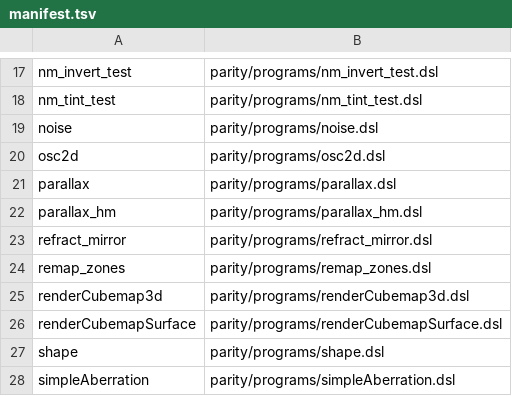
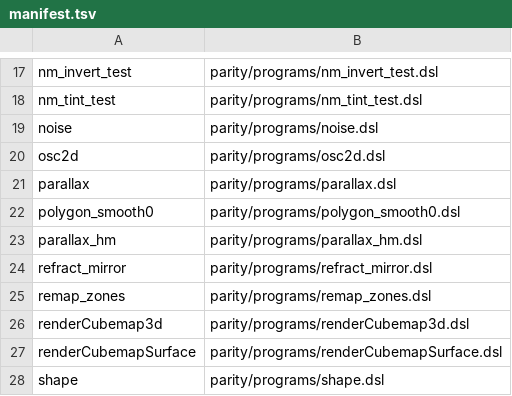
Before and after one commit to noisefactorllc/noisemaker-for-unity, a TSV file: parity/programs/manifest.tsv, drawn as a sheet; only a part is shown, gaps mark what is left out; the shorter side is filled out with more unchanged rows.

```diff
--- a/parity/programs/manifest.tsv
+++ b/parity/programs/manifest.tsv
@@ -21,2 +21,3 @@ osc2d	parity/programs/osc2d.dsl
 parallax	parity/programs/parallax.dsl
+polygon_smooth0	parity/programs/polygon_smooth0.dsl
 parallax_hm	parity/programs/parallax_hm.dsl
```
Also changed, not shown: 2 other files.
